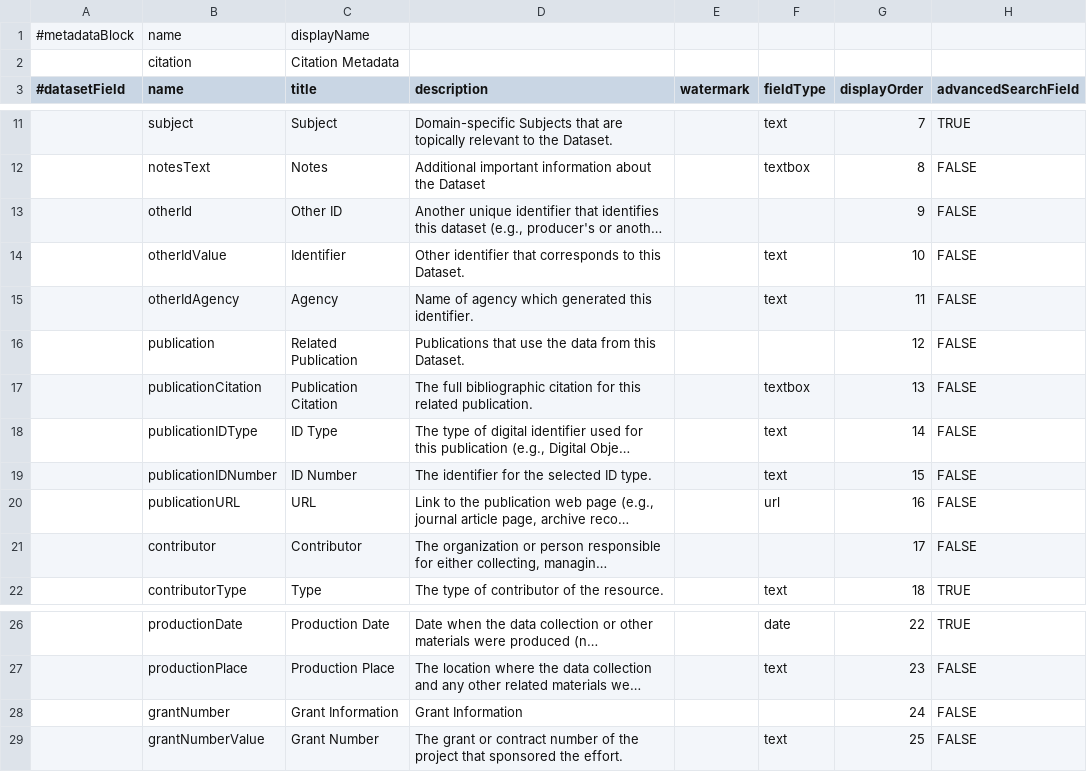
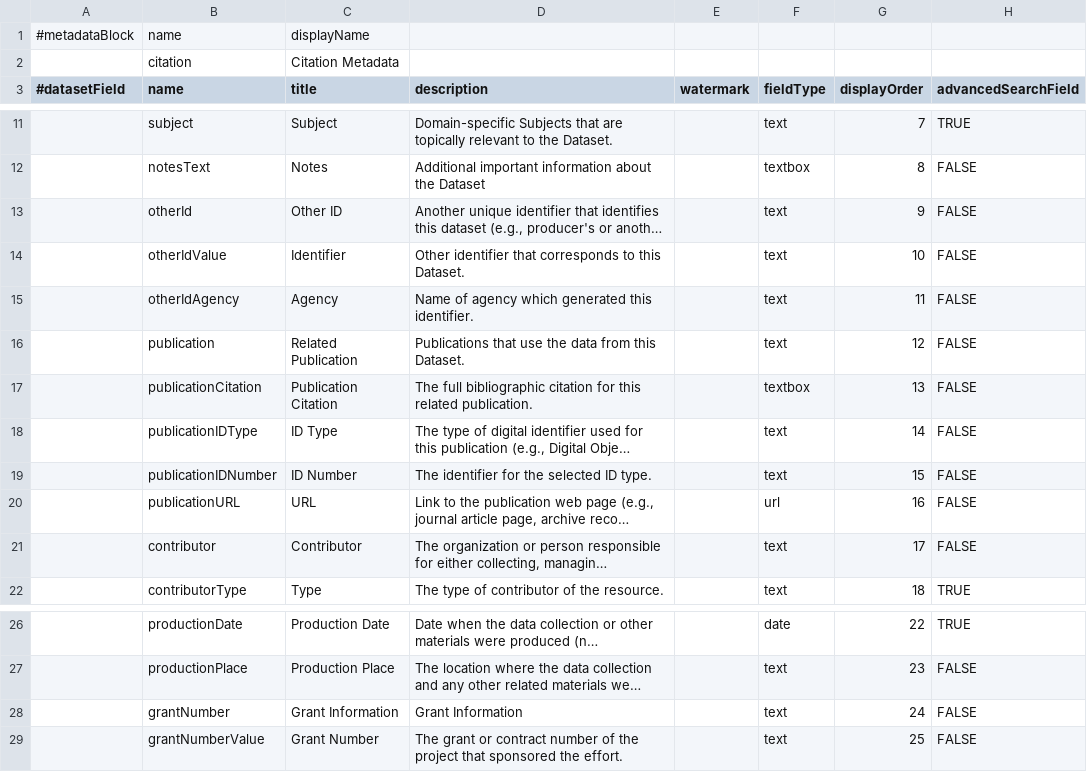
Before and after one commit to IQSS/dataverse, a TSV file: scripts/api/data/metadatablocks/general.tsv, drawn as a sheet; only a part is shown, gaps mark what is left out; long unchanged cells end in …; the diff names each change by its address in the sheet, - before the commit and + after, or states it on an @@ line.

```diff
--- a/scripts/api/data/metadatablocks/general.tsv
+++ b/scripts/api/data/metadatablocks/general.tsv
-F13 (fieldType): (empty)
+F13 (fieldType): text
-F16 (fieldType): (empty)
+F16 (fieldType): text
-F21 (fieldType): (empty)
+F21 (fieldType): text
-F28 (fieldType): (empty)
+F28 (fieldType): text
```
Also changed, not shown: scripts/api/data/metadatablocks/astrophysics.tsv, scripts/api/data/metadatablocks/social_science.tsv.
